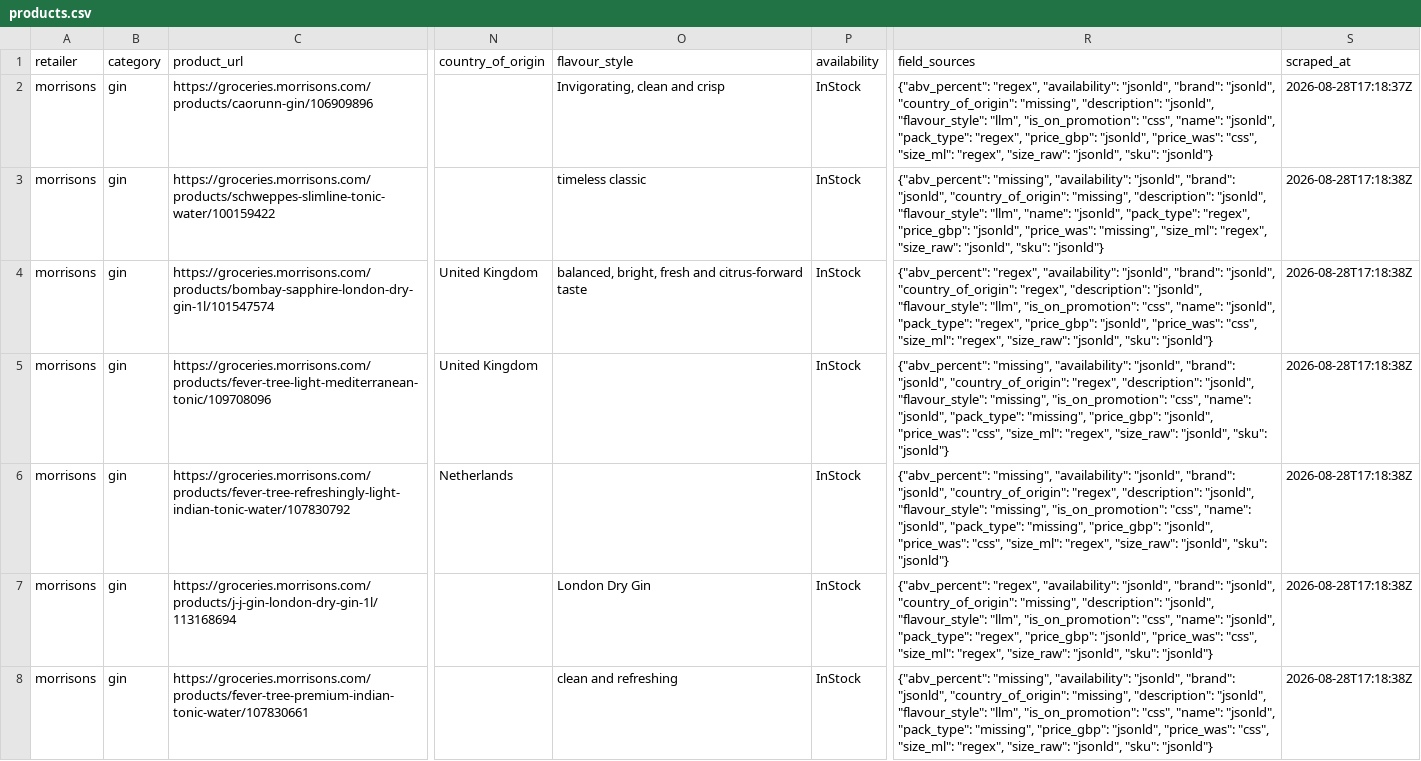
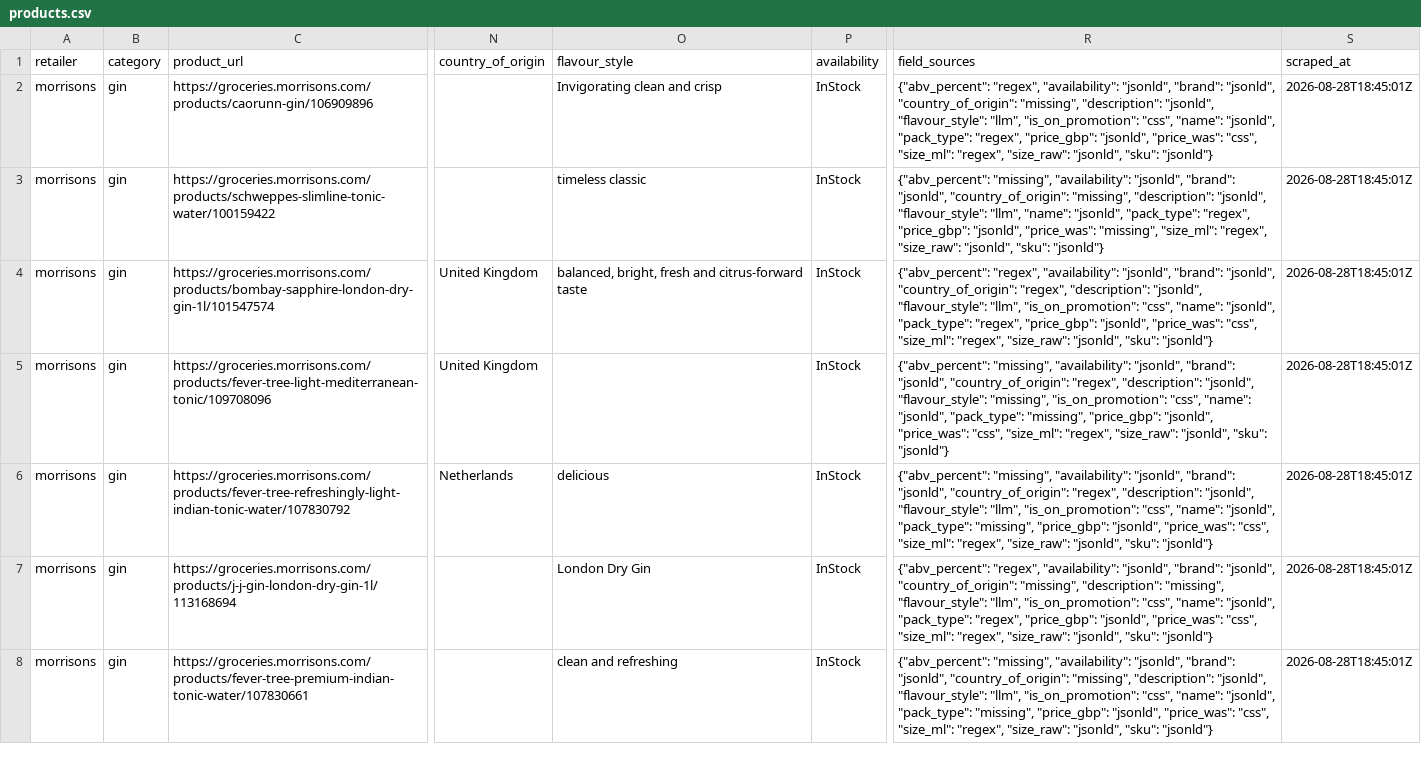
Before and after one commit to jadrianports/uk-retail-product-scraper, a CSV file: data/products.csv, drawn as a sheet; only a part is shown, gaps mark what is left out; the diff covers the shown part only; the diff names each change by its address in the sheet, - before the commit and + after, or states it on an @@ line.

```diff
--- a/data/products.csv
+++ b/data/products.csv
-O2 (flavour_style): Invigorating, clean and crisp
+O2 (flavour_style): Invigorating clean and crisp
-S2 (scraped_at): 2026-08-28T17:18:37Z
+S2 (scraped_at): 2026-08-28T18:45:01Z
-S3:S8 (scraped_at): 2026-08-28T17:18:38Z
+S3:S8 (scraped_at): 2026-08-28T18:45:01Z
-O6 (flavour_style): (empty)
+O6 (flavour_style): delicious
-R6 (field_sources): …"jsonld", "flavour_style": "missing", "is_on_promotion": "css",…
+R6 (field_sources): …"jsonld", "flavour_style": "llm", "is_on_promotion": "css",…
-R7 (field_sources): …"missing", "description": "jsonld", "flavour_style": "llm",…
+R7 (field_sources): …"missing", "description": "missing", "flavour_style": "llm",…
```
Also changed, not shown: 29 edited cells elsewhere in this file, 1 other file.
